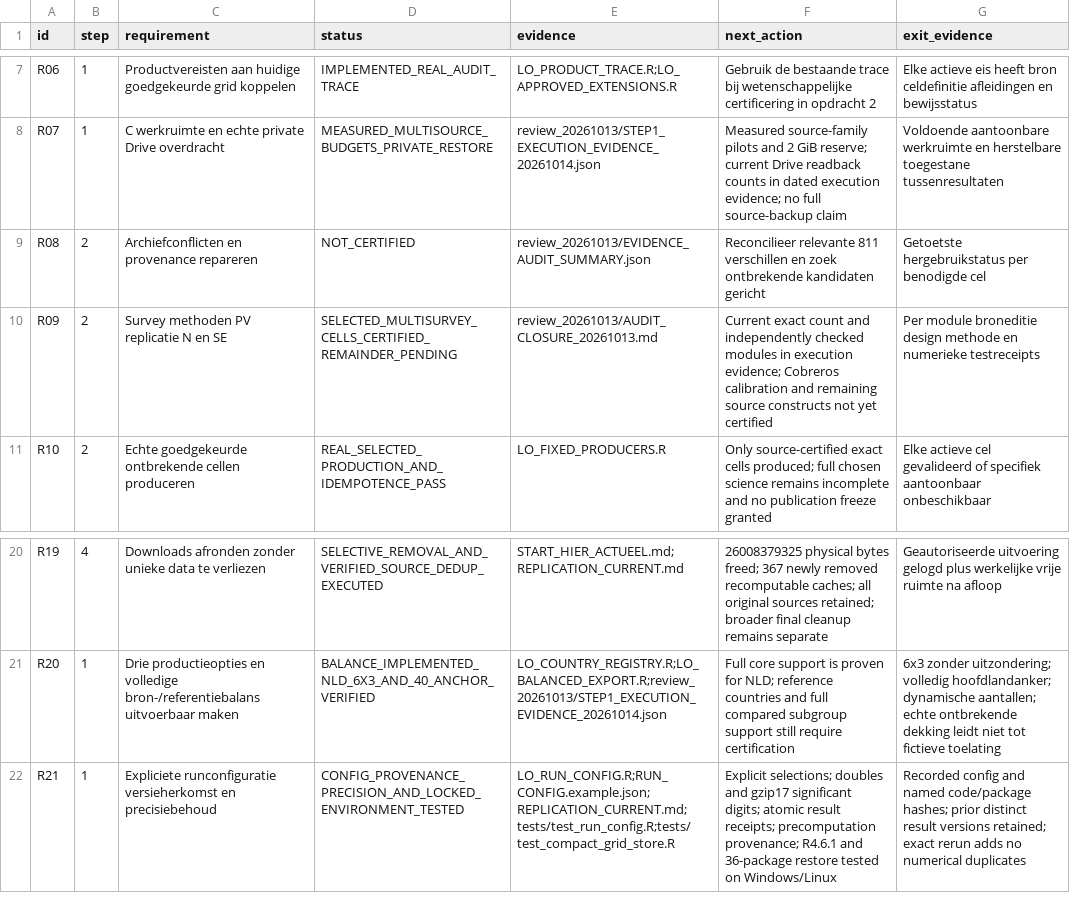
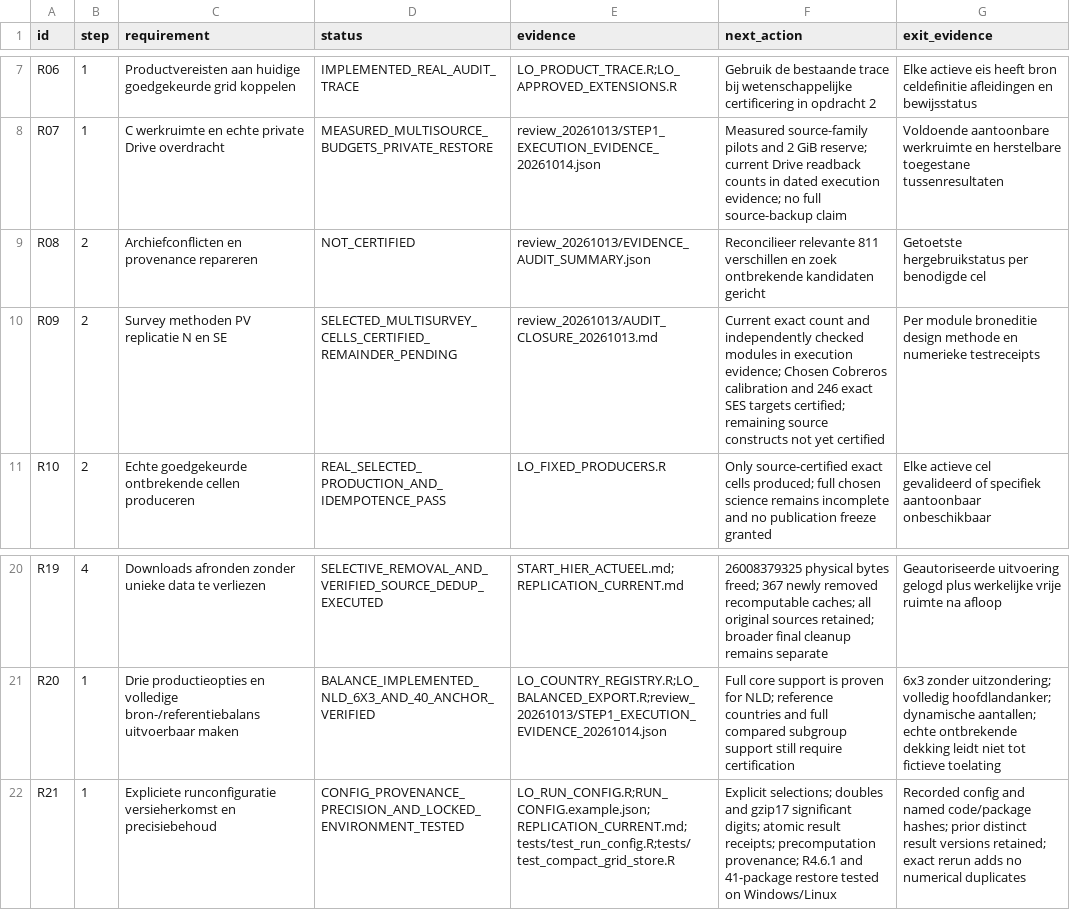
Before and after one commit to Netherlands-Opportunity-Lab/Learning-Outcomes, a CSV file: 06_pipeline/ACCEPTATIE_EN_VOORTGANG.csv, drawn as a sheet; only a part is shown, gaps mark what is left out.

```diff
--- a/06_pipeline/ACCEPTATIE_EN_VOORTGANG.csv
+++ b/06_pipeline/ACCEPTATIE_EN_VOORTGANG.csv
@@ -9,3 +9,3 @@ R07,1,C werkruimte en echte private Drive overdracht,MEASURED_MULTISOURCE_BUDGET
 R08,2,Archiefconflicten en provenance repareren,NOT_CERTIFIED,review_20261013/EVIDENCE_AUDIT_SUMMARY.json,Reconcilieer relevante 811 verschillen en zoek ontbrekende kandidaten gericht,Getoetste hergebruikstatus per benodigde cel
-R09,2,Survey methoden PV replicatie N en SE,SELECTED_MULTISURVEY_CELLS_CERTIFIED_REMAINDER_PENDING,review_20261013/AUDIT_CLOSURE_20261013.md,Current exact count and independently checked modules in execution evidence; Cobreros calibration and remaining source constructs not yet certified,Per module broneditie design methode en numerieke testreceipts
+R09,2,Survey methoden PV replicatie N en SE,SELECTED_MULTISURVEY_CELLS_CERTIFIED_REMAINDER_PENDING,review_20261013/AUDIT_CLOSURE_20261013.md,Current exact count and independently checked modules in execution evidence; Chosen Cobreros calibration and 246 exact SES targets certified; remaining source constructs not yet certified,Per module broneditie design methode en numerieke testreceipts
 R10,2,Echte goedgekeurde ontbrekende cellen produceren,REAL_SELECTED_PRODUCTION_AND_IDEMPOTENCE_PASS,LO_FIXED_PRODUCERS.R,Only source-certified exact cells produced; full chosen science remains incomplete and no publication freeze granted,Elke actieve cel gevalideerd of specifiek aantoonbaar onbeschikbaar
@@ -21,2 +21,2 @@ R19,4,Downloads afronden zonder unieke data te verliezen,SELECTIVE_REMOVAL_AND_V
 R20,1,Drie productieopties en volledige bron-/referentiebalans uitvoerbaar maken,BALANCE_IMPLEMENTED_NLD_6X3_AND_40_ANCHOR_VERIFIED,LO_COUNTRY_REGISTRY.R;LO_BALANCED_EXPORT.R;review_20261013/STEP1_EXECUTION_EVIDENCE_20261014.json,Full core support is proven for NLD; reference countries and full compared subgroup support still require certification,6x3 zonder uitzondering; volledig hoofdlandanker; dynamische aantallen; echte ontbrekende dekking leidt niet tot fictieve toelating
-R21,1,Expliciete runconfiguratie versieherkomst en precisiebehoud,CONFIG_PROVENANCE_PRECISION_AND_LOCKED_ENVIRONMENT_TESTED,LO_RUN_CONFIG.R;RUN_CONFIG.example.json;REPLICATION_CURRENT.md;tests/test_run_config.R;tests/test_compact_grid_store.R,Explicit selections; doubles and gzip17 significant digits; atomic result receipts; precomputation provenance; R4.6.1 and 36-package restore tested on Windows/Linux,Recorded config and named code/package hashes; prior distinct result versions retained; exact rerun adds no numerical duplicates
+R21,1,Expliciete runconfiguratie versieherkomst en precisiebehoud,CONFIG_PROVENANCE_PRECISION_AND_LOCKED_ENVIRONMENT_TESTED,LO_RUN_CONFIG.R;RUN_CONFIG.example.json;REPLICATION_CURRENT.md;tests/test_run_config.R;tests/test_compact_grid_store.R,Explicit selections; doubles and gzip17 significant digits; atomic result receipts; precomputation provenance; R4.6.1 and 41-package restore tested on Windows/Linux,Recorded config and named code/package hashes; prior distinct result versions retained; exact rerun adds no numerical duplicates
```
Also changed, not shown: 06_pipeline/review_20261013/IMPLEMENTATION_ISSUES.csv, 4 other files.
